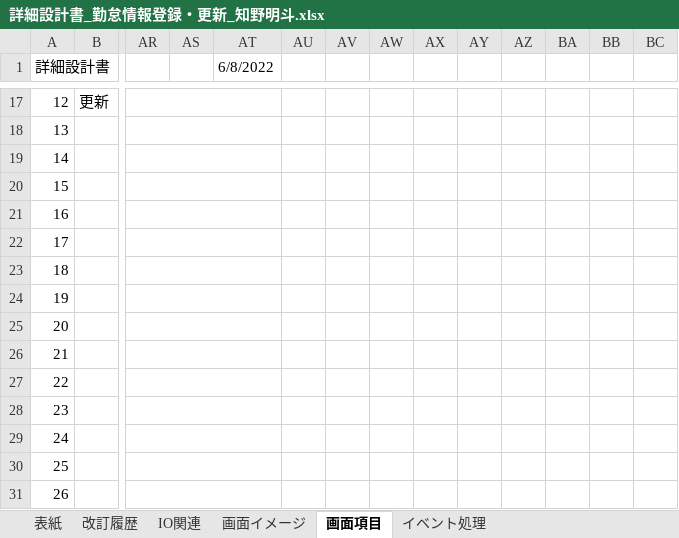
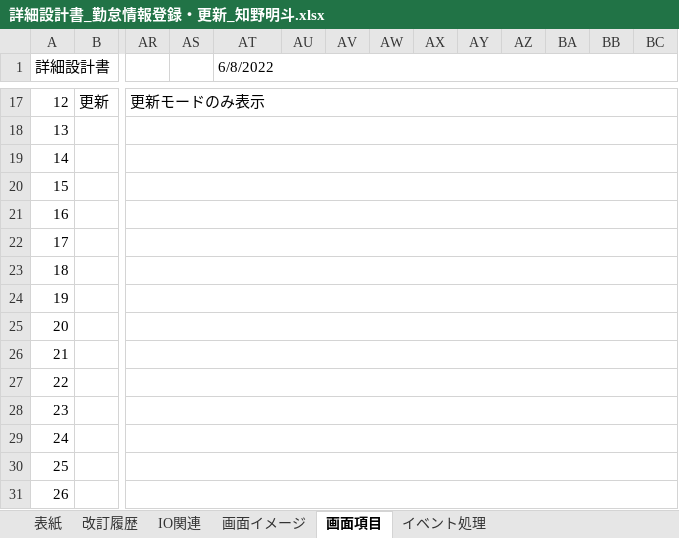
Before and after one commit to nts-ed/2023-06, an Excel workbook: 02_詳細設計書/01_詳細設計書/チーム1/詳細設計書_勤怠情報登録・更新_知野明斗.xlsx, sheet 画面項目, drawn as a sheet; only a part is shown, gaps mark what is left out; values as stored, in another font and other column widths than the file's, no cell formats; charts and pictures not drawn; the diff covers the shown part only; the diff names each change by its address in the sheet, - before the commit and + after, or states it on an @@ line.

```diff
--- a/02_詳細設計書/01_詳細設計書/チーム1/詳細設計書_勤怠情報登録・更新_知野明斗.xlsx (sheet 画面項目)
+++ b/02_詳細設計書/01_詳細設計書/チーム1/詳細設計書_勤怠情報登録・更新_知野明斗.xlsx (sheet 画面項目)
+AT1:BC1 merged
-AR17: (empty)
+AR17: 更新モードのみ表示
-AR17:AT17 merged
+AR17:BC17 merged
-AR18:AT18 merged
+AR18:BC18 merged
-AR19:AT19 merged
+AR19:BC19 merged
-AR20:AT20 merged
+AR20:BC20 merged
-AR21:AT21 merged
+AR21:BC21 merged
-AR22:AT22 merged
+AR22:BC22 merged
-AR23:AT23 merged
+AR23:BC23 merged
-AR24:AT24 merged
+AR24:BC24 merged
-AR25:AT25 merged
+AR25:BC25 merged
-AR26:AT26 merged
+AR26:BC26 merged
-AR27:AT27 merged
+AR27:BC27 merged
-AR28:AT28 merged
+AR28:BC28 merged
-AR29:AT29 merged
+AR29:BC29 merged
-AR30:AT30 merged
+AR30:BC30 merged
-AR31:AT31 merged
+AR31:BC31 merged
```
Also changed, not shown: 12 edited cells and merged cells elsewhere in this sheet, sheet IO関連, sheet イベント処理, cell formats, charts or pictures, 1 other file.
